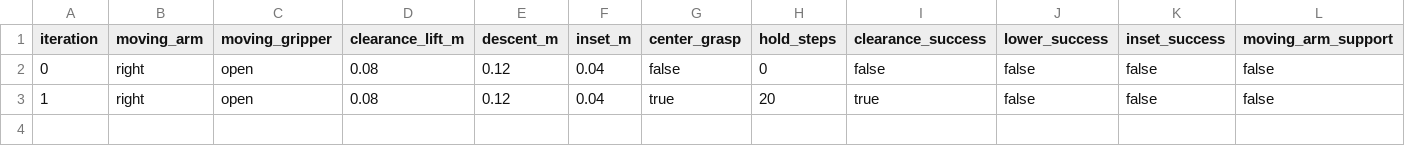
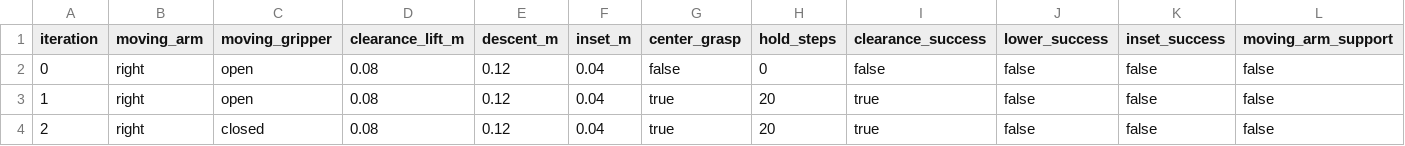
Before and after one commit to wp-a/jciiot-2026-workspace, a TSV file: autoresearch/classic-260729-under-support-transition/results.tsv, drawn as a sheet; only a part is shown; rows hold the shown columns only; the diff names each change by its address in the sheet, - before the commit and + after, or states it on an @@ line.

Commit message:
docs: refine transition contact gate

```diff
--- a/autoresearch/classic-260729-under-support-transition/results.tsv
+++ b/autoresearch/classic-260729-under-support-transition/results.tsv
+row 4: 2 | right | closed | 0.08 | 0.12 | 0.04 | true | 20 | true | false | false | false
```
Also changed, not shown: 2 other files.
